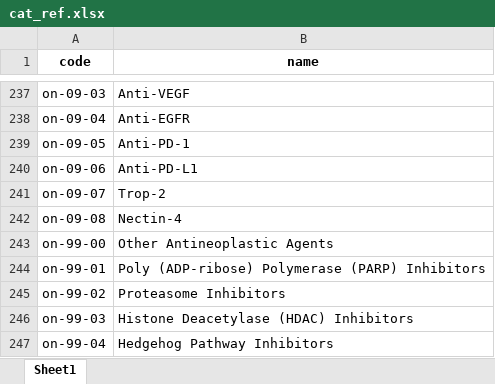
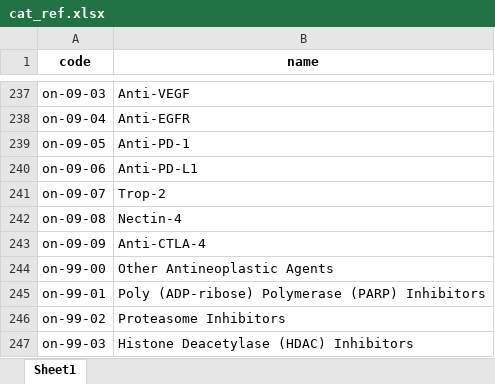
Before and after one commit to shin13/formulary-gitbook, an Excel workbook: cat_ref.xlsx, sheet Sheet1, drawn as a sheet; only a part is shown, gaps mark what is left out; the shorter side is filled out with more unchanged rows; values as stored, in another font and other column widths than the file's, no borders; the diff names each change by its address in the sheet, - before the commit and + after, or states it on an @@ line.

```diff
--- a/cat_ref.xlsx (sheet Sheet1)
+++ b/cat_ref.xlsx (sheet Sheet1)
+row 243: on-09-09 | Anti-CTLA-4
```
Also changed, not shown: 1 other file.
